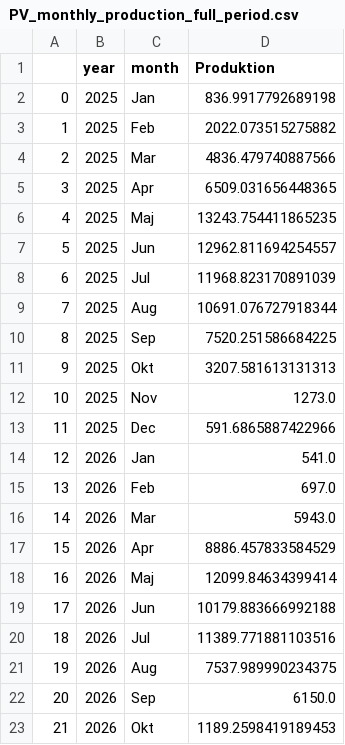
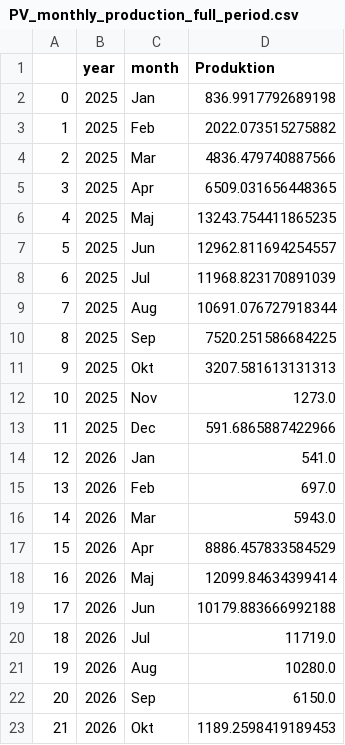
Before and after one commit to ebbekyhl/UEF-PV-Production, a CSV file: data/PV_monthly_production_full_period.csv, drawn as a sheet.

```diff
--- a/data/PV_monthly_production_full_period.csv
+++ b/data/PV_monthly_production_full_period.csv
@@ -19,4 +19,4 @@
 17,2026,Jun,10179.883666992188
-18,2026,Jul,11389.771881103516
-19,2026,Aug,7537.989990234375
+18,2026,Jul,11719.0
+19,2026,Aug,10280.0
 20,2026,Sep,6150.0
```
Also changed, not shown: 4 other files.
